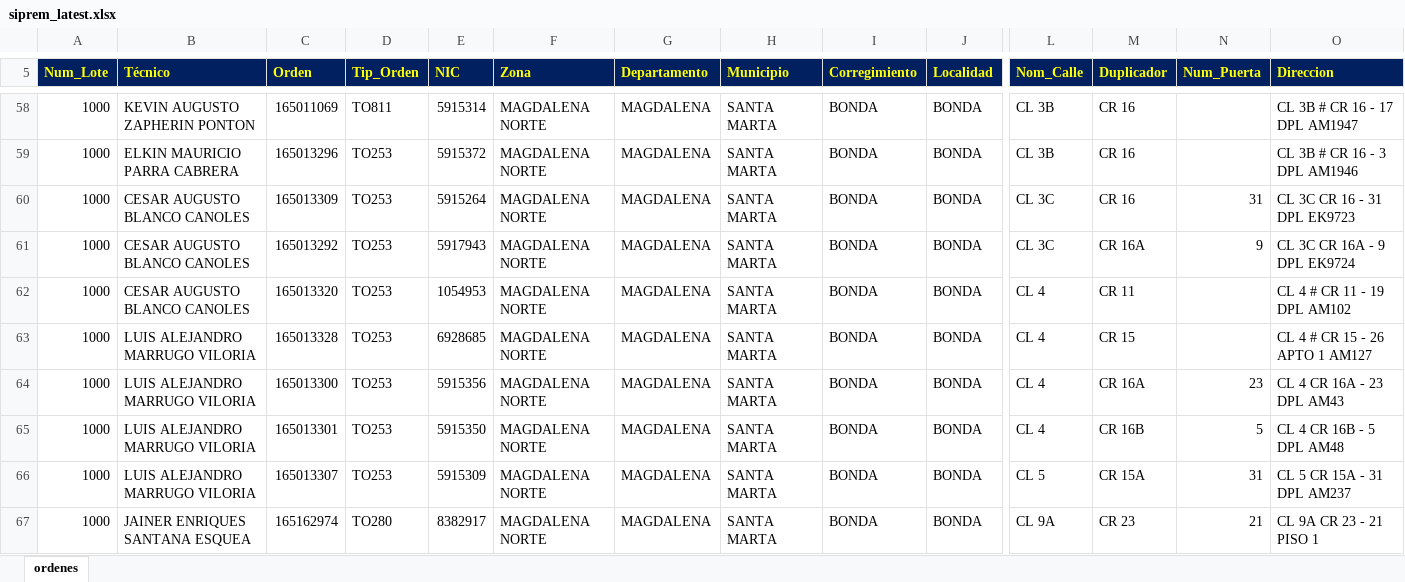
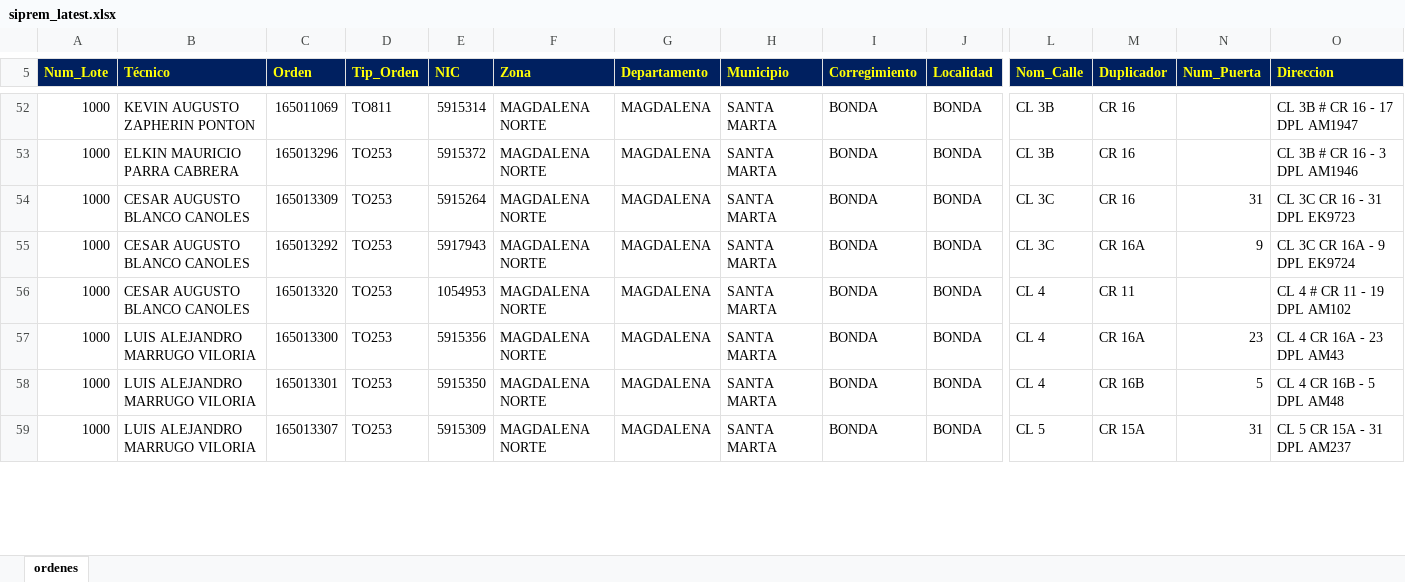
Before and after one commit to vikano27-debug/Dashboard_ING_VOA, an Excel workbook: siprem_latest.xlsx, sheet ordenes, drawn as a sheet; only a part is shown, gaps mark what is left out; values as stored, in another font and other column widths than the file's, no borders; removed rows and columns are numbered as before the commit, all else as after; rows hold the shown columns only; the diff covers the shown part only; the diff names each change by its address in the sheet, - before the commit and + after, or states it on an @@ line.

```diff
--- a/siprem_latest.xlsx (sheet ordenes)
+++ b/siprem_latest.xlsx (sheet ordenes)
-row 63: 1000 | LUIS ALEJANDRO MARRUGO VILORIA | 165013328 | TO253 | 6928685 | MAGDALENA NORTE | MAGDALENA | SANTA MARTA | BONDA | BONDA | CL 4 | CR 15 |  | CL 4 # CR 15 - 26 APTO 1 AM127
-row 67: 1000 | JAINER ENRIQUES SANTANA ESQUEA | 165162974 | TO280 | 8382917 | MAGDALENA NORTE | MAGDALENA | SANTA MARTA | BONDA | BONDA | CL 9A | CR 23 | 21 | CL 9A CR 23 - 21 PISO 1
```
Also changed, not shown: 8 added rows, 39 removed rows and 34 edited cells elsewhere in this sheet.
